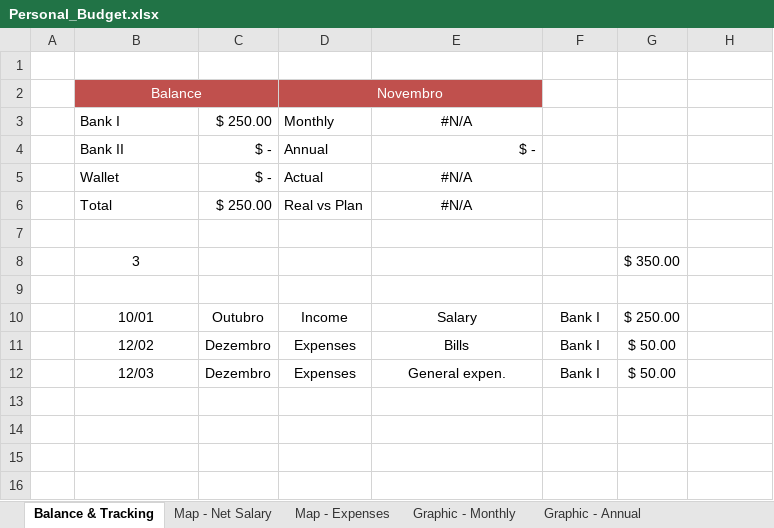
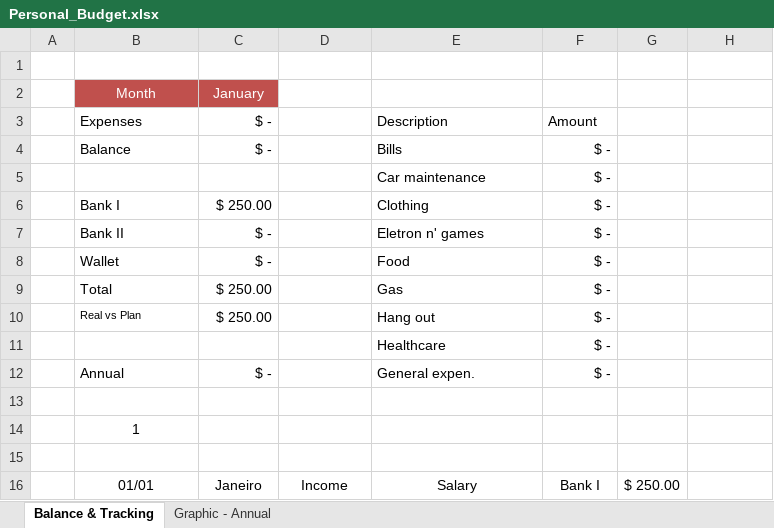
Before and after one commit to RobisonTorres/Python, an Excel workbook: Projects/Automate_Python/Report_Budget/Personal_Budget.xlsx, sheet Balance & Tracking, drawn as a sheet; values as stored, in another font and other column widths than the file's, no borders; charts and pictures and conditional formats and table styles not drawn; removed rows and columns are numbered as before the commit, all else as after; the diff names each change by its address in the sheet, - before the commit and + after, or states it on an @@ line.

```diff
--- a/Projects/Automate_Python/Report_Budget/Personal_Budget.xlsx (sheet Balance & Tracking)
+++ b/Projects/Automate_Python/Report_Budget/Personal_Budget.xlsx (sheet Balance & Tracking)
@@ sheet tab hidden: Map - Net Salary @@
@@ sheet tab hidden: Map - Expenses @@
-sheet tab: Graphic - Monthly
+row 2:  | Month | January
+row 3:  | Expenses | $ - |  | Description | Amount
-B4 alignment: center
+B4 alignment: left
-B4:E4 fill: #C0504D
+B4:E4 fill: none
-B4 text colour: #FFFFFF
+B4 text colour: black
-B2:C2 merged
-C4: (empty)
+C4: $ -
-D4: Novembro
+D4: (empty)
-D2:E2 merged
-E4: (empty)
+E4: Bills
-F4: (empty)
+F4: $ -
+row 5:  |  |  |  | Car maintenance | $ -
-D6: Monthly
+D6: (empty)
-E6: #N/A
+E6: Clothing
-E6 alignment: center
+E6 alignment: left
-F6:F9: (empty)
+F6:F9: $ -
-D7: Annual
+D7: (empty)
-E7: $ -
+E7: Eletron n' games
-D8: Actual
+D8: (empty)
-E8: #N/A
+E8: Food
-E8:E9 alignment: center
+E8:E9 alignment: left
-D9: Real vs Plan
+D9: (empty)
-E9: #N/A
+E9: Gas
+row 10:  | Real vs Plan | $ 250.00 |  | Hang out | $ -
+row 11:  |  |  |  | Healthcare | $ -
+row 12:  | Annual | $ - |  | General expen. | $ -
-row 8:  | 3 |  |  |  |  | $ 350.00
+row 14:  | 1
-B16: 10/01
+B16: 01/01
-C16: Outubro
+C16: Janeiro
-row 11:  | 12/02 | Dezembro | Expenses | Bills | Bank I | $ 50.00
-row 12:  | 12/03 | Dezembro | Expenses | General expen. | Bank I | $ 50.00
```
Also changed, not shown: formulas that keep their value, charts or pictures, 1 other file.
